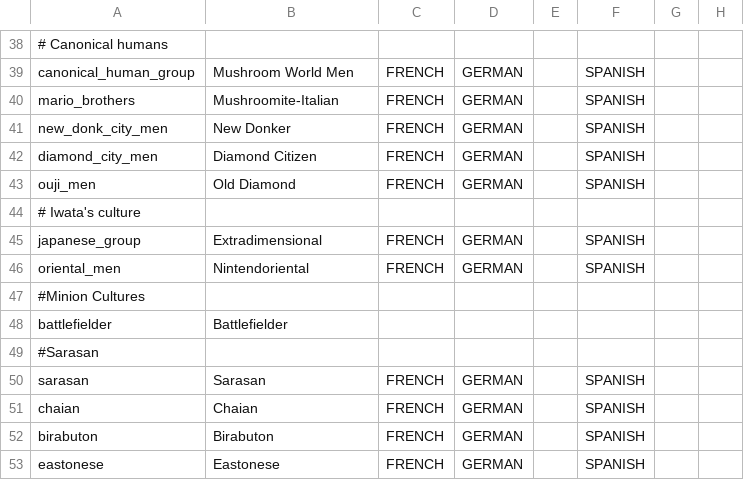
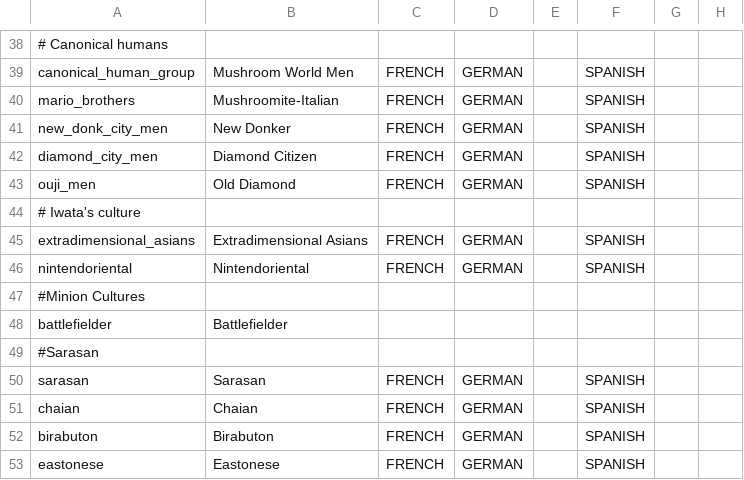
Before and after one commit to IustinusTempus/Super-Mario-Mod-for-CKII, a CSV file: Super Mushroom Kings/localisation/SM Cultures.csv, drawn as a sheet; only a part is shown, gaps mark what is left out; the diff names each change by its address in the sheet, - before the commit and + after, or states it on an @@ line.

```diff
--- a/Super Mushroom Kings/localisation/SM Cultures.csv
+++ b/Super Mushroom Kings/localisation/SM Cultures.csv
-A45: japanese_group
+A45: extradimensional_asians
-B45: Extradimensional
+B45: Extradimensional Asians
-A46: oriental_men
+A46: nintendoriental
```
Also changed, not shown: Super Mushroom Kings/localisation/000_Barony_names.csv, Super Mushroom Kings/localisation/000_County_names.csv, 10 other files.
